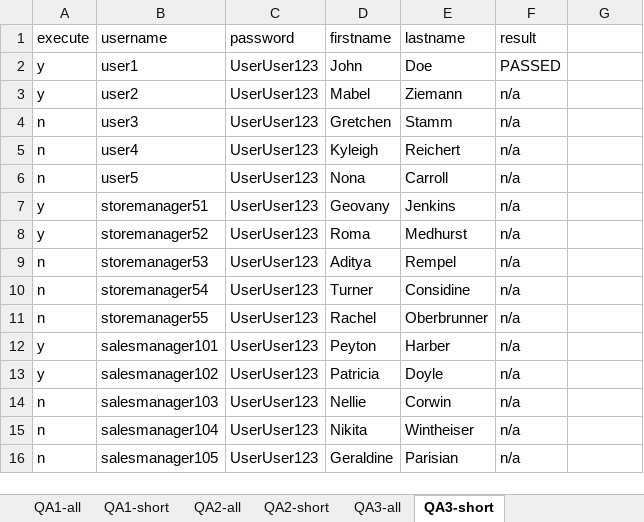
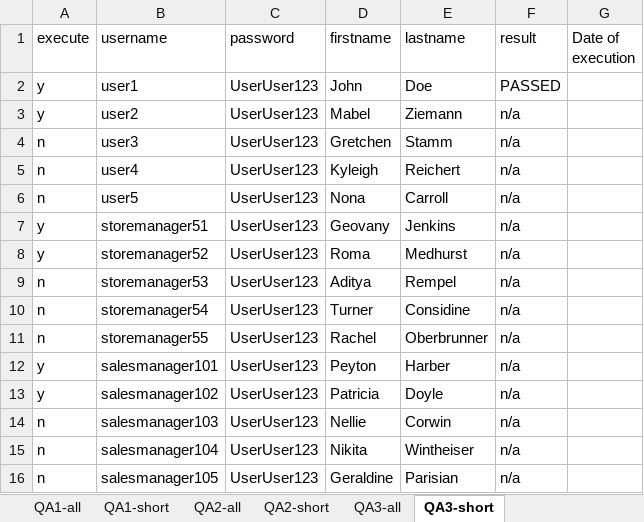
Before and after one commit to LikeSha/Fall2019Selenium, an Excel workbook: VytrackTestUsers.xlsx, sheet QA3-short, drawn as a sheet; values as stored, in another font and other column widths than the file's, no borders; the diff names each change by its address in the sheet, - before the commit and + after, or states it on an @@ line.

Commit message:
WriteIntoExcelFile added new code

```diff
--- a/VytrackTestUsers.xlsx (sheet QA3-short)
+++ b/VytrackTestUsers.xlsx (sheet QA3-short)
-G1: (empty)
+G1: Date of execution
```
Also changed, not shown: 1 other file.
